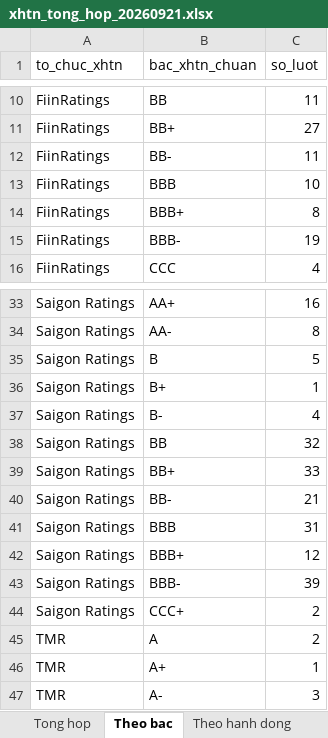
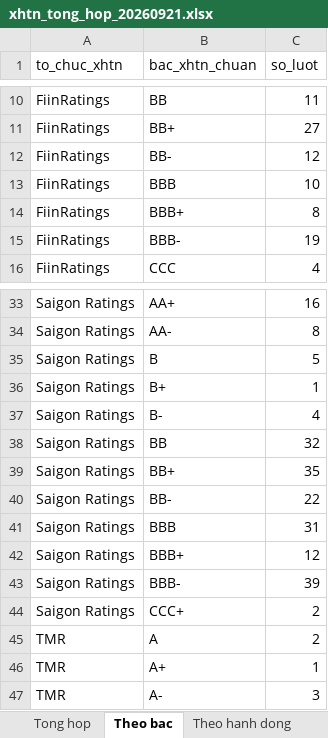
Before and after one commit to thanhnhaxinhdep/bond-dashboard, an Excel workbook: pipeline/credit_rating/output/xhtn_tong_hop_20260921.xlsx, sheet Theo bac, drawn as a sheet; only a part is shown, gaps mark what is left out; values as stored, in another font and other column widths than the file's, no borders; the diff names each change by its address in the sheet, - before the commit and + after, or states it on an @@ line.

```diff
--- a/pipeline/credit_rating/output/xhtn_tong_hop_20260921.xlsx (sheet Theo bac)
+++ b/pipeline/credit_rating/output/xhtn_tong_hop_20260921.xlsx (sheet Theo bac)
-C12 (so_luot): 11
+C12 (so_luot): 12
-C39 (so_luot): 33
+C39 (so_luot): 35
-C40 (so_luot): 21
+C40 (so_luot): 22
```
Also changed, not shown: sheet Tong hop, sheet Theo hanh dong, pipeline/credit_rating/output/equity_xhtn_20260921.xlsx, pipeline/credit_rating/output/fiinratings_xhtn_20260921.xlsx, 20 other files.
